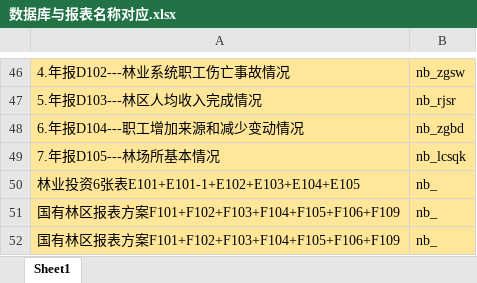
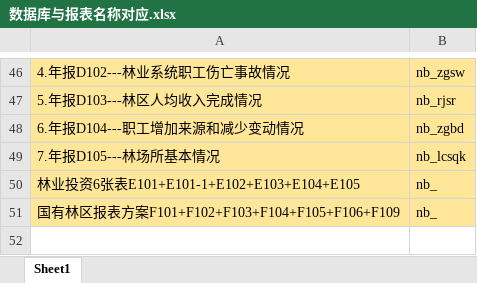
Before and after one commit to XMHui/ForestBI, an Excel workbook: 数据库与报表名称对应.xlsx, sheet Sheet1, drawn as a sheet; only a part is shown, gaps mark what is left out; values as stored, in another font and other column widths than the file's, no borders; the diff names each change by its address in the sheet, - before the commit and + after, or states it on an @@ line.

Commit message:
Revert "test"
This reverts commit 9a3321302048eaaff72429658d072672905c18bc.

```diff
--- a/数据库与报表名称对应.xlsx (sheet Sheet1)
+++ b/数据库与报表名称对应.xlsx (sheet Sheet1)
-row 52: 国有林区报表方案F101+F102+F103+F104+F105+F106+F109 | nb_
```
